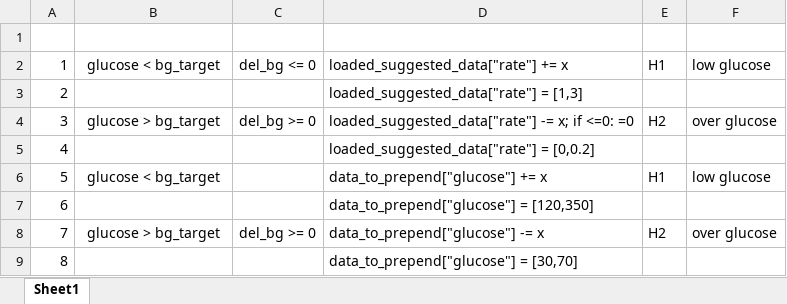
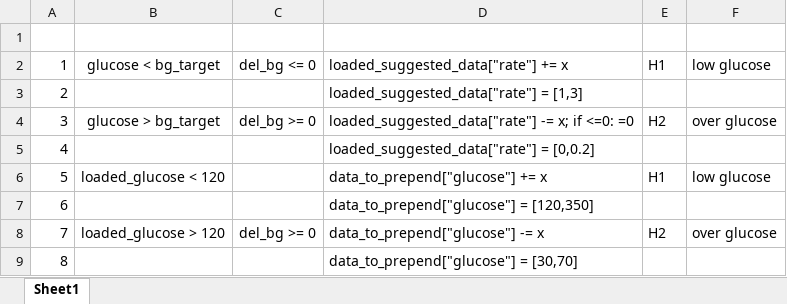
Before and after one commit to gitguige/openAPS_fault_injection, an Excel workbook: Context table for openaps.xlsx, sheet Sheet1, drawn as a sheet; values as stored, in another font and other column widths than the file's, no borders; the diff names each change by its address in the sheet, - before the commit and + after, or states it on an @@ line.

Commit message:
edit fault injection code and context table.

```diff
--- a/Context table for openaps.xlsx (sheet Sheet1)
+++ b/Context table for openaps.xlsx (sheet Sheet1)
-B6: glucose < bg_target
+B6: loaded_glucose < 120
-B8: glucose > bg_target
+B8: loaded_glucose > 120
```
Also changed, not shown: 1 other file.
